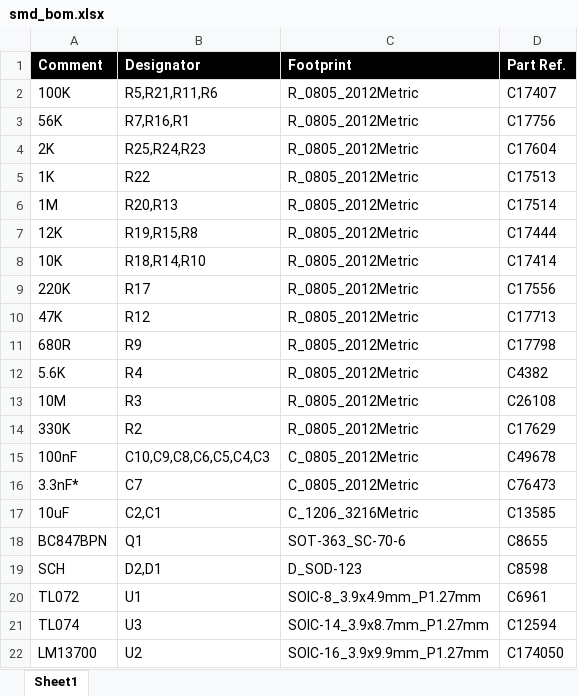
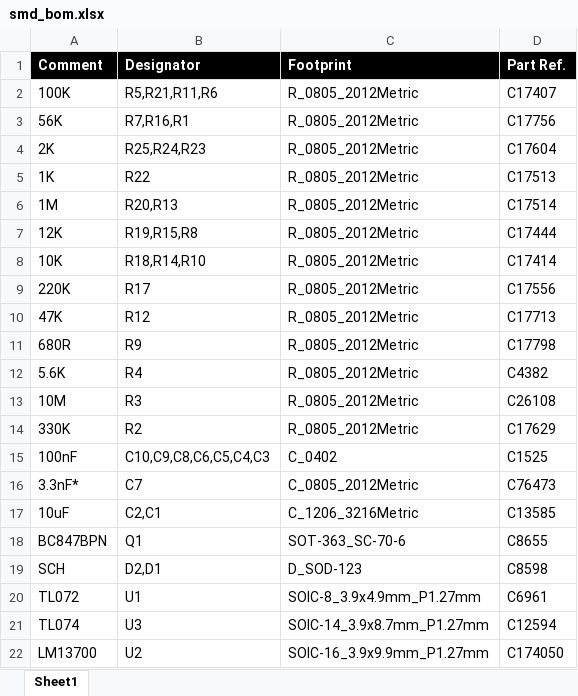
Before and after one commit to odeliy/waveform, an Excel workbook: VCO/Assembly/smd_bom.xlsx, sheet Sheet1, drawn as a sheet; values as stored, in another font and other column widths than the file's, no borders; charts and pictures not drawn; the diff names each change by its address in the sheet, - before the commit and + after, or states it on an @@ line.

```diff
--- a/VCO/Assembly/smd_bom.xlsx (sheet Sheet1)
+++ b/VCO/Assembly/smd_bom.xlsx (sheet Sheet1)
-C15 (Footprint): C_0805_2012Metric
+C15 (Footprint): C_0402
-D15 (Part Ref.): C49678
+D15 (Part Ref.): C1525
```
Also changed, not shown: VCO/Assembly/smd_cpl.xlsx, Wavefolder/Assembly/Wavefolder CPL.xlsx, 28 other files.
